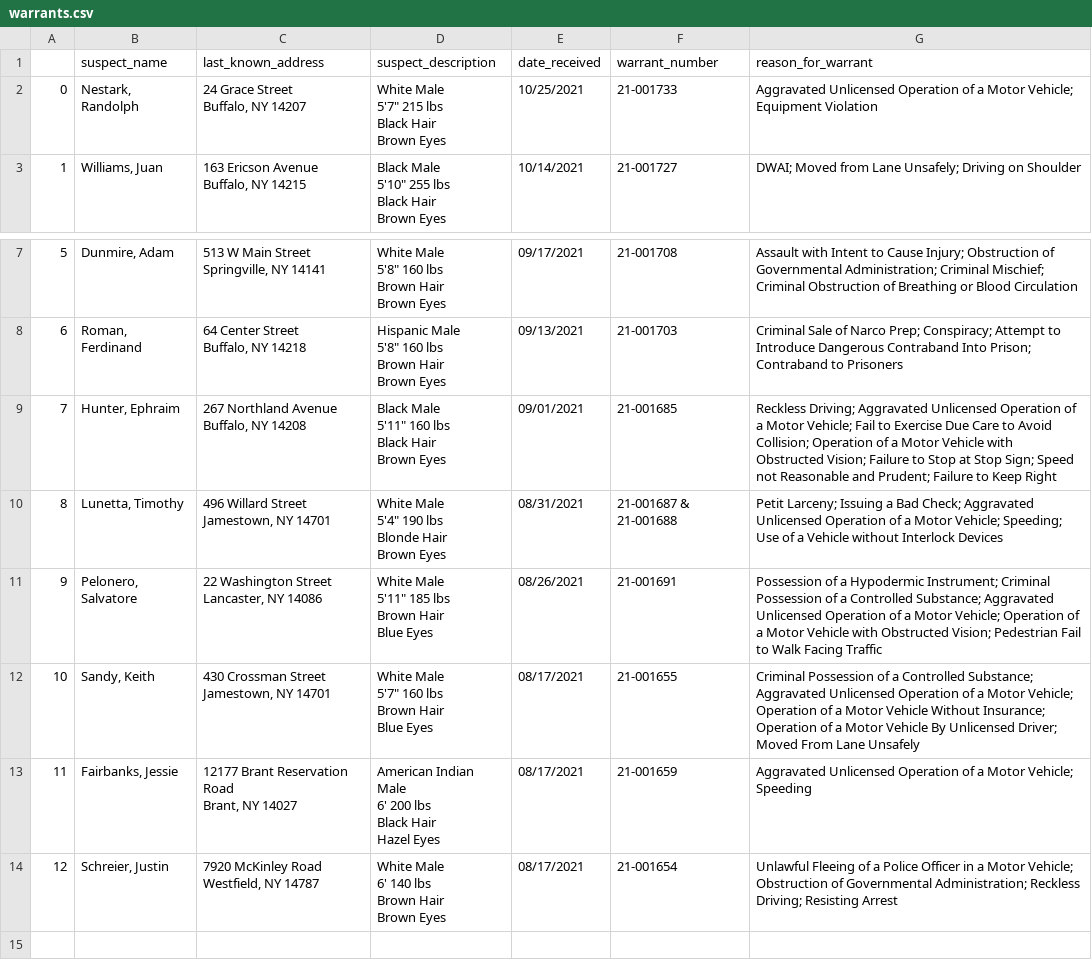
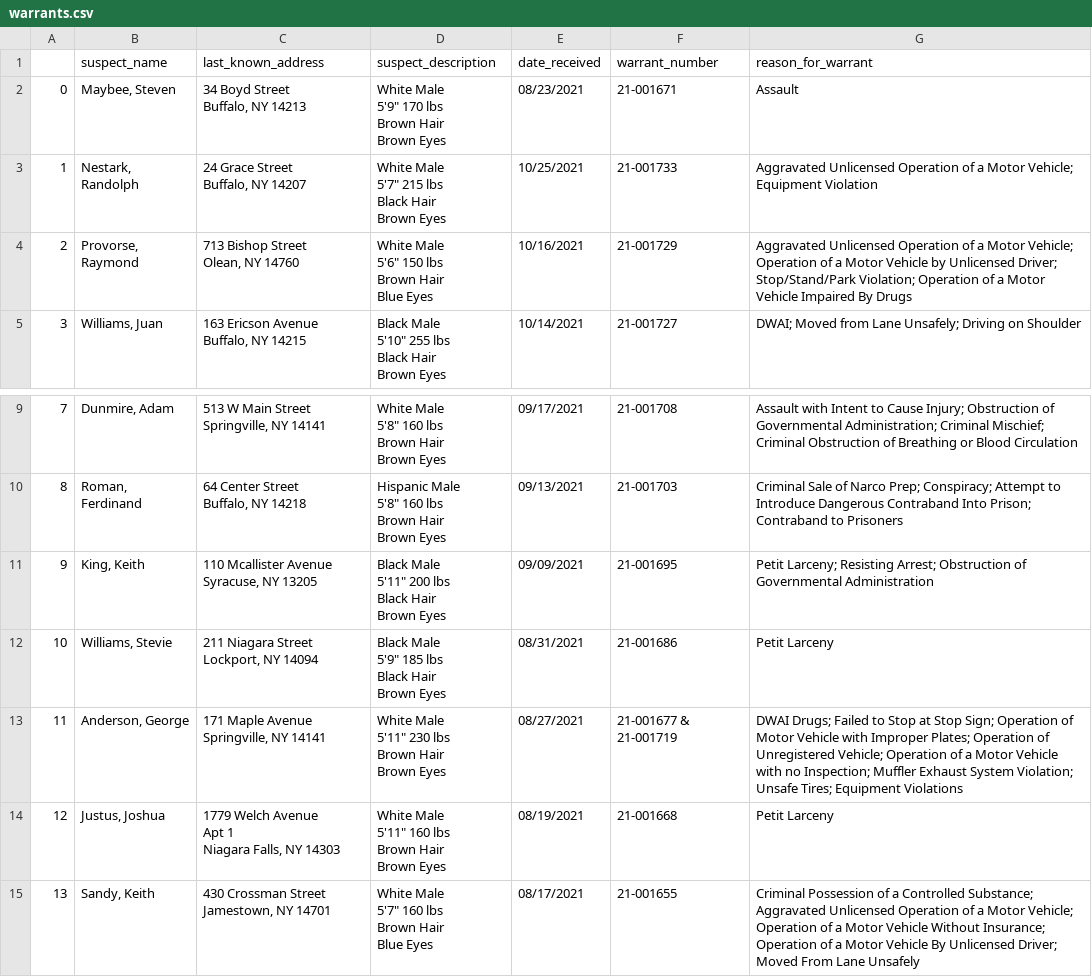
Before and after one commit to marypasciak/warrants-automatic-scraper, a CSV file: warrants.csv, drawn as a sheet; only a part is shown, gaps mark what is left out; removed rows and columns are numbered as before the commit, all else as after; ↵ is a line break in a cell; the diff names each change by its address in the sheet, - before the commit and + after, or states it on an @@ line.

```diff
--- a/warrants.csv
+++ b/warrants.csv
+row 2: 0 | Maybee, Steven | 34 Boyd Street ↵ Buffalo, NY 14213 | White Male ↵ 5'9" 170 lbs ↵ Brown Hair ↵ Brown Eyes | 08/23/2021 | 21-001671 | Assault
@@ column A renumbered between rows 3 and 15 @@
+row 4: 2 | Provorse, Raymond | 713 Bishop Street ↵ Olean, NY 14760 | White Male ↵ 5'6" 150 lbs ↵ Brown Hair ↵ Blue Eyes | 10/16/2021 | 21-001729 | Aggravated Unlicensed Operation of a Motor Vehicle; Operation of a Motor Vehicle by Unlicensed Driver; Stop/Stand/Park Violation; Operation of a Motor Vehicle Impaired By Drugs
-row 9: 7 | Hunter, Ephraim | 267 Northland Avenue ↵ Buffalo, NY 14208 | Black Male ↵ 5'11" 160 lbs ↵ Black Hair ↵ Brown Eyes | 09/01/2021 | 21-001685 | Reckless Driving; Aggravated Unlicensed Operation of a Motor Vehicle; Fail to Exercise Due Care to Avoid Collision; Operation of a Motor Vehicle with Obstructed Vision; Failure to Stop at Stop Sign; Speed not Reasonable and Prudent; Failure to Keep Right
-row 10: 8 | Lunetta, Timothy | 496 Willard Street ↵ Jamestown, NY 14701 | White Male ↵ 5'4" 190 lbs ↵ Blonde Hair ↵ Brown Eyes | 08/31/2021 | 21-001687 & 21-001688 | Petit Larceny; Issuing a Bad Check; Aggravated Unlicensed Operation of a Motor Vehicle; Speeding; Use of a Vehicle without Interlock Devices
-row 11: 9 | Pelonero, Salvatore | 22 Washington Street ↵ Lancaster, NY 14086 | White Male ↵ 5'11" 185 lbs ↵ Brown Hair ↵ Blue Eyes | 08/26/2021 | 21-001691 | Possession of a Hypodermic Instrument; Criminal Possession of a Controlled Substance; Aggravated Unlicensed Operation of a Motor Vehicle; Operation of a Motor Vehicle with Obstructed Vision; Pedestrian Fail to Walk Facing Traffic
+row 11: 9 | King, Keith | 110 Mcallister Avenue ↵ Syracuse, NY 13205 | Black Male ↵ 5'11" 200 lbs ↵ Black Hair ↵ Brown Eyes | 09/09/2021 | 21-001695 | Petit Larceny; Resisting Arrest; Obstruction of Governmental Administration
+row 12: 10 | Williams, Stevie | 211 Niagara Street ↵ Lockport, NY 14094 | Black Male ↵ 5'9" 185 lbs ↵ Black Hair ↵ Brown Eyes | 08/31/2021 | 21-001686 | Petit Larceny
+row 13: 11 | Anderson, George | 171 Maple Avenue ↵ Springville, NY 14141 | White Male ↵ 5'11" 230 lbs ↵ Brown Hair ↵ Brown Eyes | 08/27/2021 | 21-001677 & 21-001719 | DWAI Drugs; Failed to Stop at Stop Sign; Operation of Motor Vehicle with Improper Plates; Operation of Unregistered Vehicle; Operation of a Motor Vehicle with no Inspection; Muffler Exhaust System Violation; Unsafe Tires; Equipment Violations
+row 14: 12 | Justus, Joshua | 1779 Welch Avenue ↵ Apt 1 ↵ Niagara Falls, NY 14303 | White Male ↵ 5'11" 160 lbs ↵ Brown Hair ↵ Brown Eyes | 08/19/2021 | 21-001668 | Petit Larceny
-row 13: 11 | Fairbanks, Jessie | 12177 Brant Reservation Road ↵ Brant, NY 14027 | American Indian Male ↵ 6' 200 lbs ↵ Black Hair ↵ Hazel Eyes | 08/17/2021 | 21-001659 | Aggravated Unlicensed Operation of a Motor Vehicle; Speeding
-row 14: 12 | Schreier, Justin | 7920 McKinley Road ↵ Westfield, NY 14787 | White Male ↵ 6' 140 lbs ↵ Brown Hair ↵ Brown Eyes | 08/17/2021 | 21-001654 | Unlawful Fleeing of a Police Officer in a Motor Vehicle; Obstruction of Governmental Administration; Reckless Driving; Resisting Arrest
```
